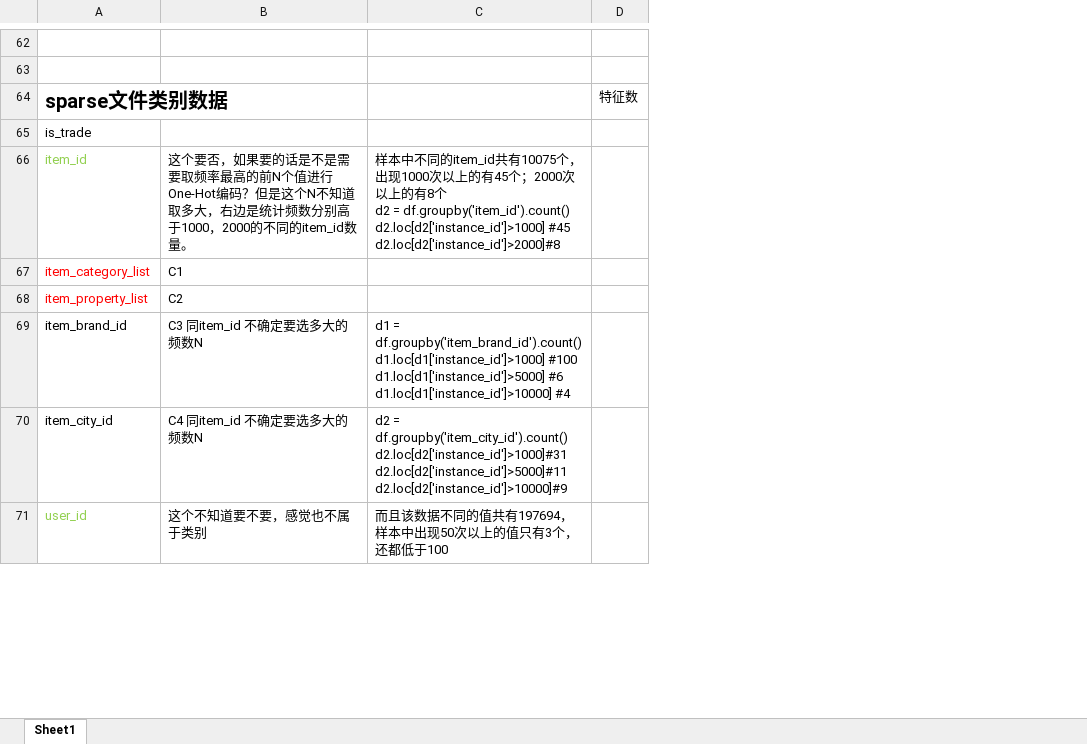
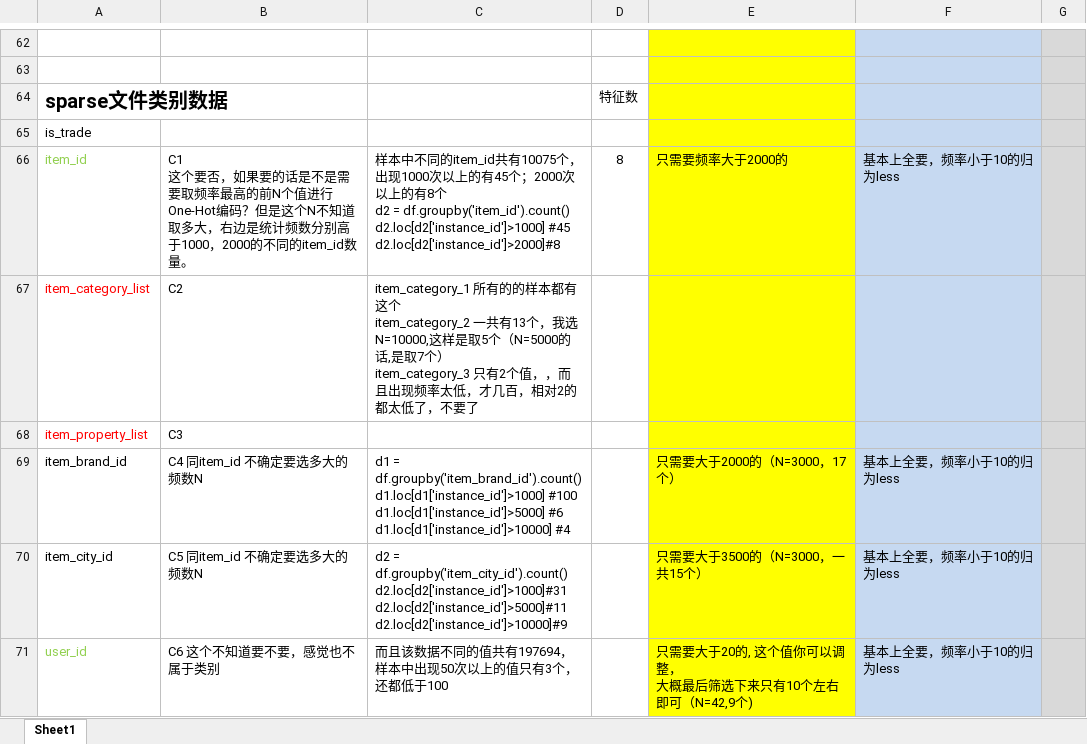
Before and after one commit to amuier/IJCAI-18-Adver-prediction, an Excel workbook: tianchi.xlsx, sheet Sheet1, drawn as a sheet; only a part is shown, gaps mark what is left out; values as stored, in another font and other column widths than the file's, no borders; ↵ is a line break in a cell; the diff covers the shown part only; the diff names each change by its address in the sheet, - before the commit and + after, or states it on an @@ line.

Commit message:
data_pre

```diff
--- a/tianchi.xlsx (sheet Sheet1)
+++ b/tianchi.xlsx (sheet Sheet1)
+column E, rows 66-71: 只需要频率大于2000的 |  |  | 只需要大于2000的（N=3000，17个） | 只需要大于3500的（N=3000，一共15个） | 只需要大于20的, 这个值你可以调整， ↵ 大概最后筛选下来只有10个左右即可（N=42,9个)
+column F, rows 66-71: 基本上全要，频率小于10的归为less |  |  | 基本上全要，频率小于10的归为less | 基本上全要，频率小于10的归为less | 基本上全要，频率小于10的归为less
+column G, empty
-B66: 这个要否…
+B66: C1 ↵ 这个要否…
-D66: (empty)
+D66: 8
-B67: C1
+B67: C2
-C67: (empty)
+C67: item_category_1 所有的的样本都有这个 ↵ item_category_2 一共有13个，我选N=10000,这样是取5个（N=5000的话,是取7个） ↵ item_category_3 只有2个值，，而且出现频率太低，才几百，相对2的都太低了，不要了
-B68: C2
+B68: C3
-B69: C3 同item_id 不确定要选多大的频数N
+B69: C4 同item_id 不确定要选多大的频数N
-B70: C4 同item_id 不确定要选多大的频数N
+B70: C5 同item_id 不确定要选多大的频数N
-B71: 这个不知道要不要，感觉也不属于类别
+B71: C6 这个不知道要不要，感觉也不属于类别
```
Also changed, not shown: 6 edited cells elsewhere in this sheet, 2 other files.
